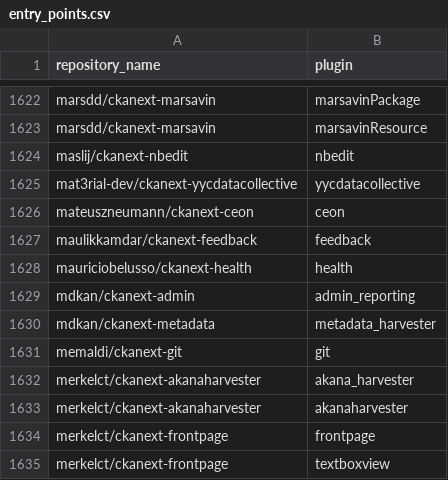
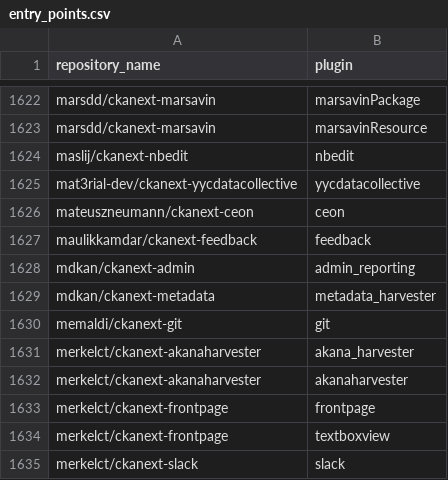
Before and after one commit to dathere/pose-ckanext-metadata, a CSV file: extensions-activity/entry_points.csv, drawn as a sheet; only a part is shown, gaps mark what is left out; the shorter side is filled out with more unchanged rows.

```diff
--- a/extensions-activity/entry_points.csv
+++ b/extensions-activity/entry_points.csv
@@ -1627,3 +1627,2 @@ mateuszneumann/ckanext-ceon,ceon
 maulikkamdar/ckanext-feedback,feedback
-mauriciobelusso/ckanext-health,health
 mdkan/ckanext-admin,admin_reporting
```
Also changed, not shown: extensions-activity/github_activity.csv, 1 other file.
